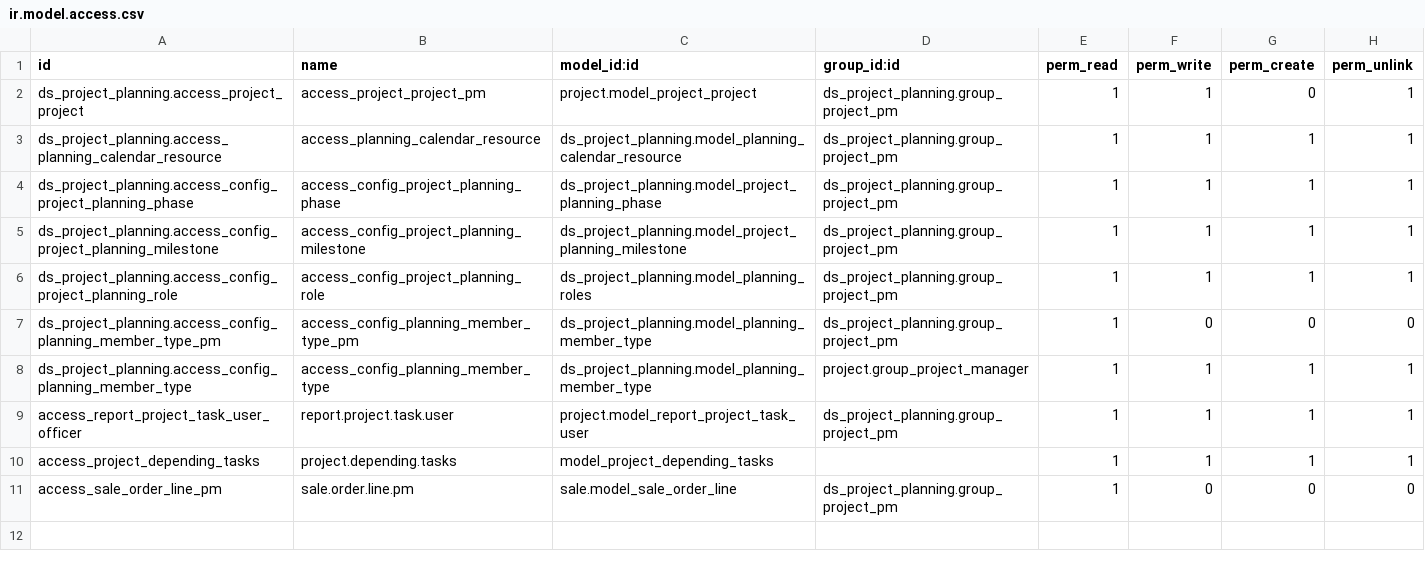
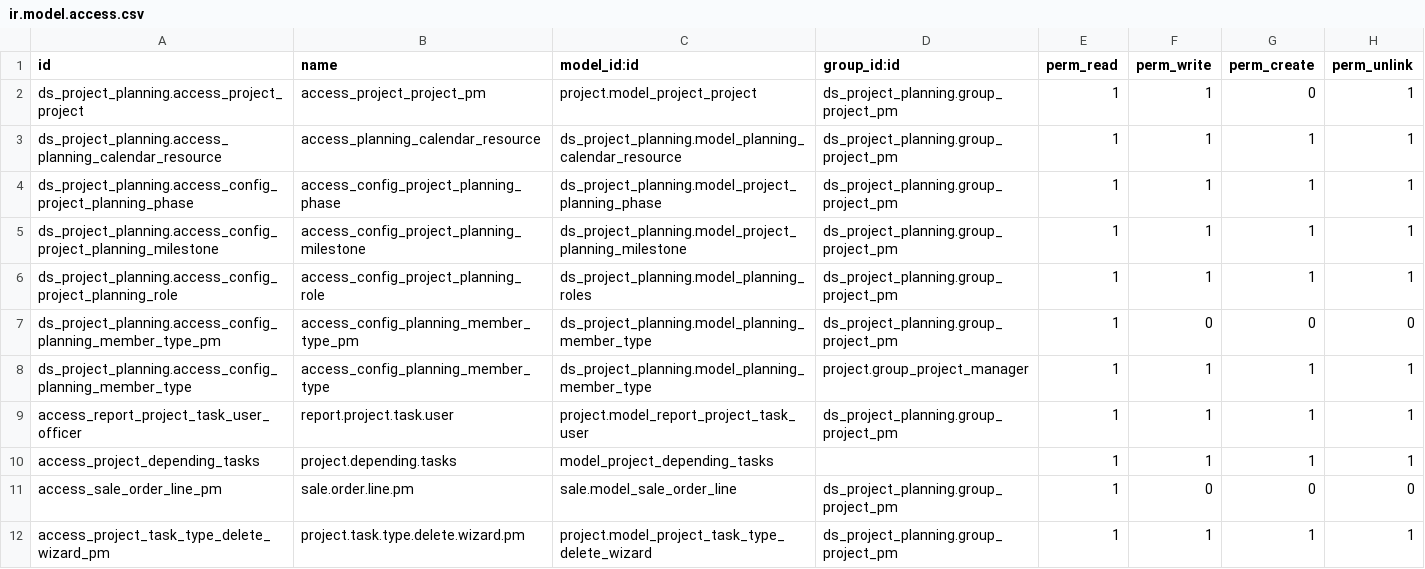
Before and after one commit to Nhat-113/Odoo15-DATN-, a CSV file: custom-addons/ds_project_planning/security/ir.model.access.csv, drawn as a sheet; the diff names each change by its address in the sheet, - before the commit and + after, or states it on an @@ line.

Commit message:
fix cannot add a column title of project/task

```diff
--- a/custom-addons/ds_project_planning/security/ir.model.access.csv
+++ b/custom-addons/ds_project_planning/security/ir.model.access.csv
+row 12: access_project_task_type_delete_wizard_pm | project.task.type.delete.wizard.pm | project.model_project_task_type_delete_wizard | ds_project_planning.group_project_pm | 1 | 1 | 1 | 1
```
Also changed, not shown: 1 other file.
